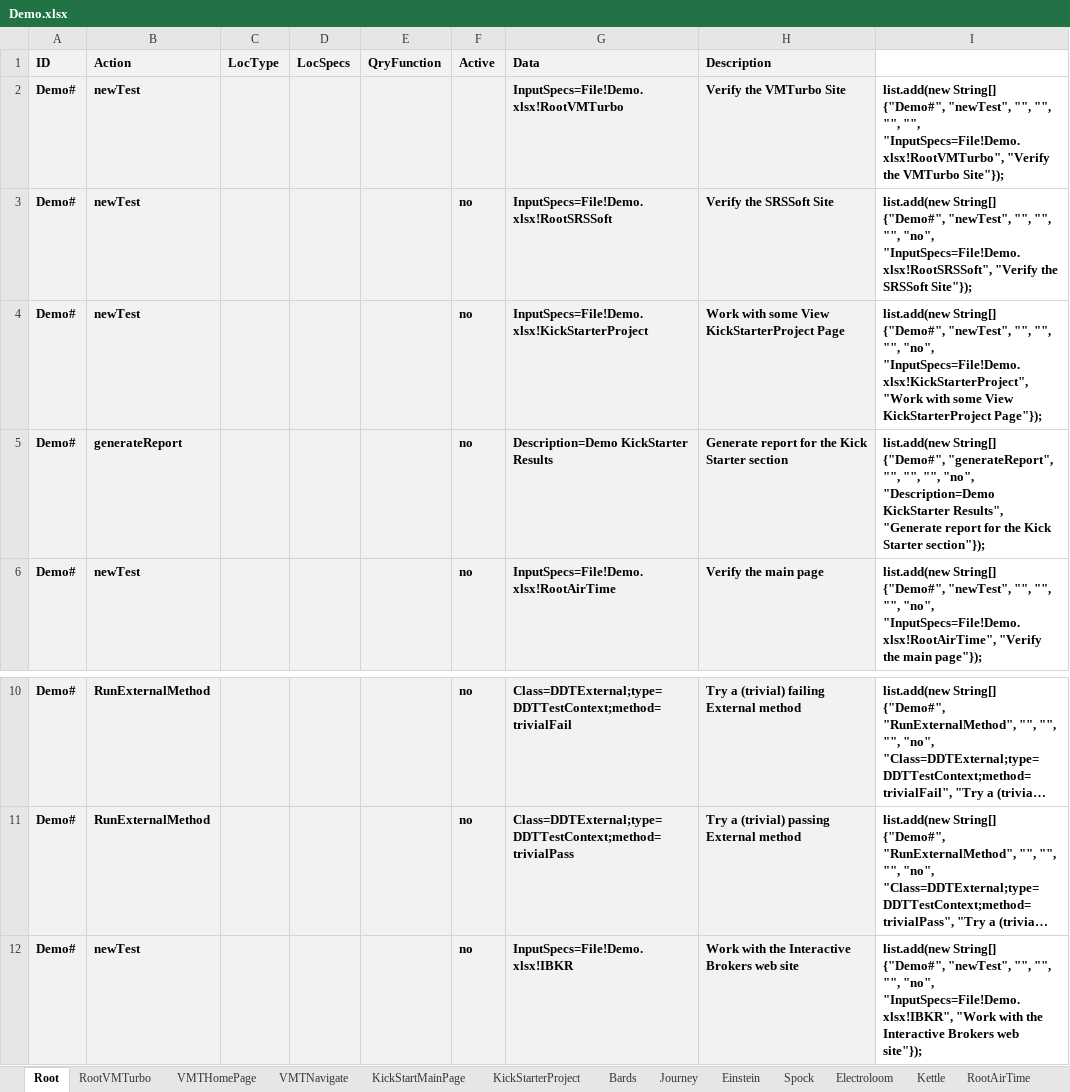
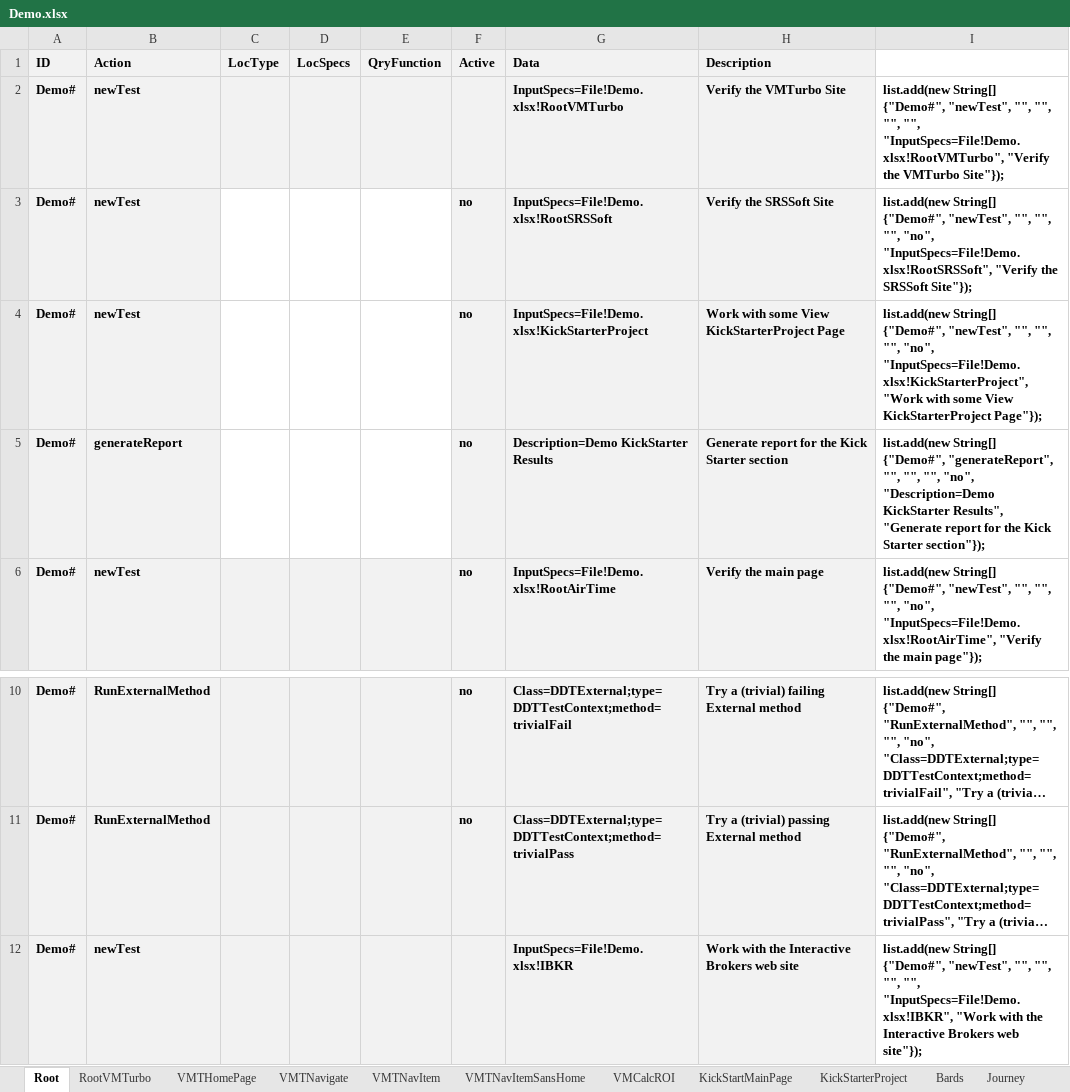
Before and after one commit to BeyMelamed/JavaDDT, an Excel workbook: data/Demo.xlsx, sheet Root, drawn as a sheet; only a part is shown, gaps mark what is left out; long unchanged cells end in …; values as stored, in another font and other column widths than the file's, no borders; conditional formats not drawn; the diff names each change by its address in the sheet, - before the commit and + after, or states it on an @@ line.

```diff
--- a/data/Demo.xlsx (sheet Root)
+++ b/data/Demo.xlsx (sheet Root)
+sheet tab: VMTNavItem
+sheet tab: VMTNavItemSansHome
+sheet tab: VMCalcROI
-C3:E5 fill: #F2F2F2
+C3:E5 fill: none
-F12 (Active): no
+F12 (Active): (empty)
-I12: …"", "", "no", "InputSpecs=File!Demo.xlsx!IBKR", "Work…
+I12: …"", "", "", "InputSpecs=File!Demo.xlsx!IBKR", "Work…
```
Also changed, not shown: sheet VMTNavigate, sheet IBKRHomePage, sheet RootVMTurbo, sheet IBKR, sheet ValidateAirTimePosition, sheet SRSHomePage, 6 more sheets, 13 other files.
